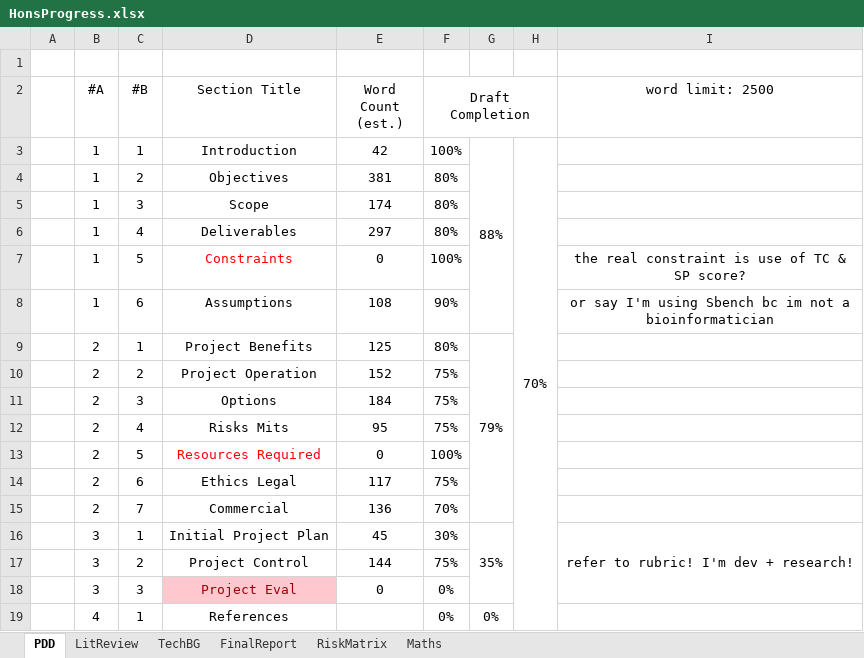
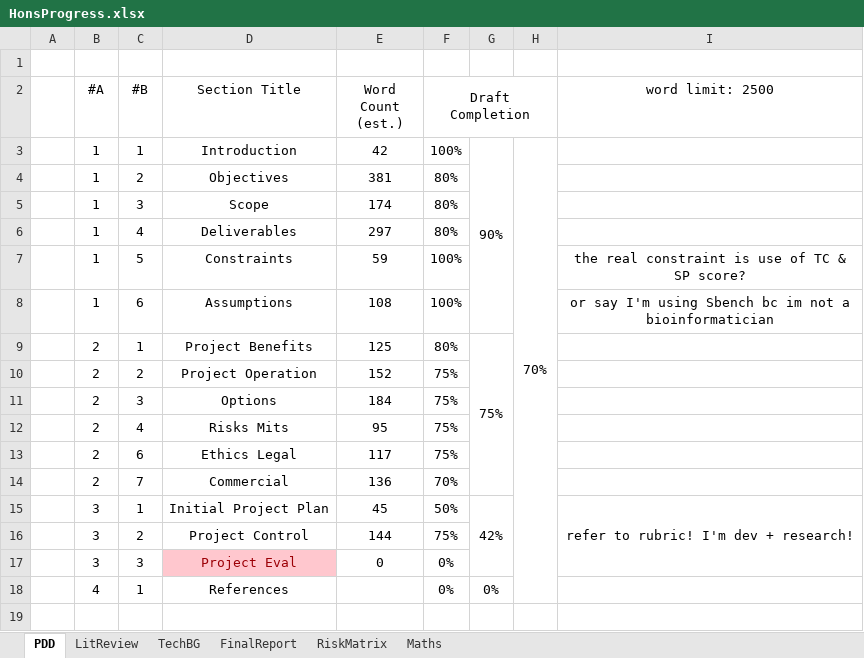
Before and after one commit to eeoooue/hons-moorhouse-p, an Excel workbook: Planning/HonsProgress.xlsx, sheet PDD, drawn as a sheet; values as stored, in another font and other column widths than the file's, no borders; conditional formats not drawn; removed rows and columns are numbered as before the commit, all else as after; the diff names each change by its address in the sheet, - before the commit and + after, or states it on an @@ line.

```diff
--- a/Planning/HonsProgress.xlsx (sheet PDD)
+++ b/Planning/HonsProgress.xlsx (sheet PDD)
-G3: 88%
+G3: 90%
-D7 text colour: #FF0000
+D7 text colour: black
-E7 (Word Count (est.)): 0
+E7 (Word Count (est.)): 59
-F8 (Draft Completion): 90%
+F8 (Draft Completion): 100%
-G9: 79%
+G9: 75%
-row 13:  | 2 | 5 | Resources Required | 0 | 100%
-F15 (Draft Completion): 30%
+F15 (Draft Completion): 50%
-G15: 35%
+G15: 42%
```
Also changed, not shown: sheet Maths, formulas that keep their value, 17 other files.
